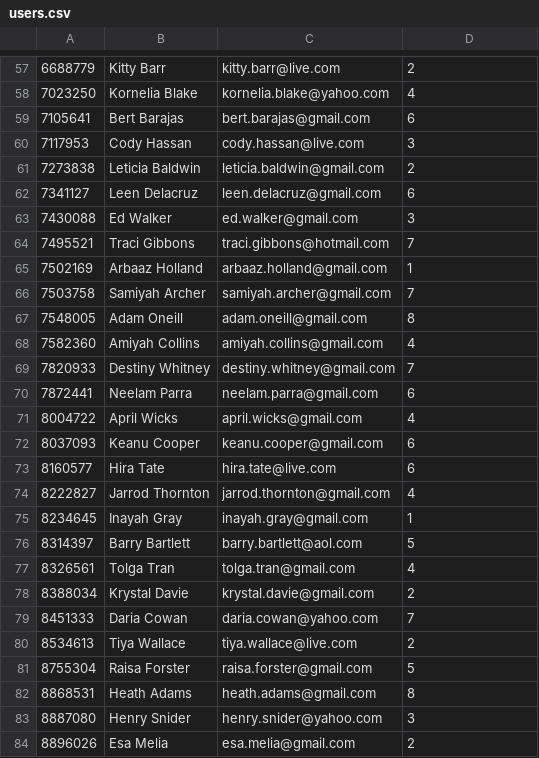
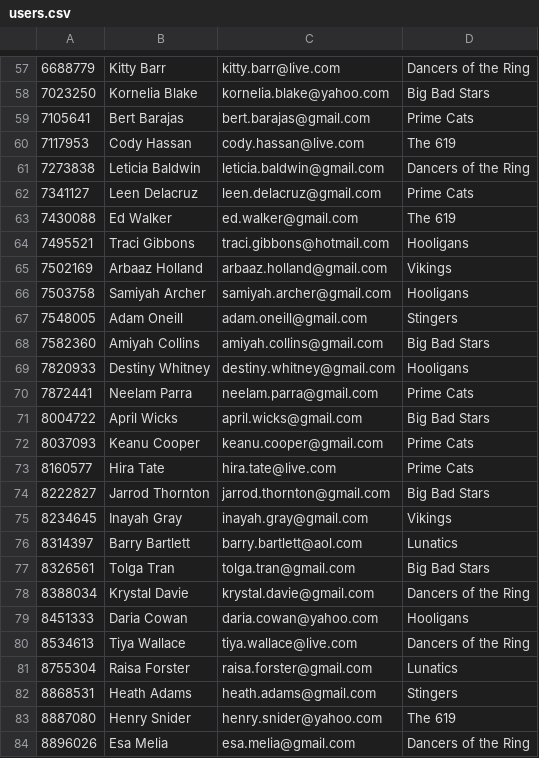
Before and after one commit to isuru89/oasis, a CSV file: simulations/stackoverflow/users.csv, drawn as a sheet; only a part is shown, gaps mark what is left out; the diff covers the shown part only.

```diff
--- a/simulations/stackoverflow/users.csv
+++ b/simulations/stackoverflow/users.csv
@@ -57,28 +57,28 @@
-6688779,Kitty Barr,kitty.barr@live.com,2
-7023250,Kornelia Blake,kornelia.blake@yahoo.com,4
-7105641,Bert Barajas,bert.barajas@gmail.com,6
-7117953,Cody Hassan,cody.hassan@live.com,3
-7273838,Leticia Baldwin,leticia.baldwin@gmail.com,2
-7341127,Leen Delacruz,leen.delacruz@gmail.com,6
-7430088,Ed Walker,ed.walker@gmail.com,3
-7495521,Traci Gibbons,traci.gibbons@hotmail.com,7
-7502169,Arbaaz Holland,arbaaz.holland@gmail.com,1
-7503758,Samiyah Archer,samiyah.archer@gmail.com,7
-7548005,Adam Oneill,adam.oneill@gmail.com,8
-7582360,Amiyah Collins,amiyah.collins@gmail.com,4
-7820933,Destiny Whitney,destiny.whitney@gmail.com,7
-7872441,Neelam Parra,neelam.parra@gmail.com,6
-8004722,April Wicks,april.wicks@gmail.com,4
-8037093,Keanu Cooper,keanu.cooper@gmail.com,6
-8160577,Hira Tate,hira.tate@live.com,6
-8222827,Jarrod Thornton,jarrod.thornton@gmail.com,4
-8234645,Inayah Gray,inayah.gray@gmail.com,1
-8314397,Barry Bartlett,barry.bartlett@aol.com,5
-8326561,Tolga Tran,tolga.tran@gmail.com,4
-8388034,Krystal Davie,krystal.davie@gmail.com,2
-8451333,Daria Cowan,daria.cowan@yahoo.com,7
-8534613,Tiya Wallace,tiya.wallace@live.com,2
-8755304,Raisa Forster,raisa.forster@gmail.com,5
-8868531,Heath Adams,heath.adams@gmail.com,8
-8887080,Henry Snider,henry.snider@yahoo.com,3
-8896026,Esa Melia,esa.melia@gmail.com,2
+6688779,Kitty Barr,kitty.barr@live.com,Dancers of the Ring
+7023250,Kornelia Blake,kornelia.blake@yahoo.com,Big Bad Stars
+7105641,Bert Barajas,bert.barajas@gmail.com,Prime Cats
+7117953,Cody Hassan,cody.hassan@live.com,The 619
+7273838,Leticia Baldwin,leticia.baldwin@gmail.com,Dancers of the Ring
+7341127,Leen Delacruz,leen.delacruz@gmail.com,Prime Cats
+7430088,Ed Walker,ed.walker@gmail.com,The 619
+7495521,Traci Gibbons,traci.gibbons@hotmail.com,Hooligans
+7502169,Arbaaz Holland,arbaaz.holland@gmail.com,Vikings
+7503758,Samiyah Archer,samiyah.archer@gmail.com,Hooligans
+7548005,Adam Oneill,adam.oneill@gmail.com,Stingers
+7582360,Amiyah Collins,amiyah.collins@gmail.com,Big Bad Stars
+7820933,Destiny Whitney,destiny.whitney@gmail.com,Hooligans
+7872441,Neelam Parra,neelam.parra@gmail.com,Prime Cats
+8004722,April Wicks,april.wicks@gmail.com,Big Bad Stars
+8037093,Keanu Cooper,keanu.cooper@gmail.com,Prime Cats
+8160577,Hira Tate,hira.tate@live.com,Prime Cats
+8222827,Jarrod Thornton,jarrod.thornton@gmail.com,Big Bad Stars
+8234645,Inayah Gray,inayah.gray@gmail.com,Vikings
+8314397,Barry Bartlett,barry.bartlett@aol.com,Lunatics
+8326561,Tolga Tran,tolga.tran@gmail.com,Big Bad Stars
+8388034,Krystal Davie,krystal.davie@gmail.com,Dancers of the Ring
+8451333,Daria Cowan,daria.cowan@yahoo.com,Hooligans
+8534613,Tiya Wallace,tiya.wallace@live.com,Dancers of the Ring
+8755304,Raisa Forster,raisa.forster@gmail.com,Lunatics
+8868531,Heath Adams,heath.adams@gmail.com,Stingers
+8887080,Henry Snider,henry.snider@yahoo.com,The 619
+8896026,Esa Melia,esa.melia@gmail.com,Dancers of the Ring
```
Also changed, not shown: 72 edited cells elsewhere in this file, 18 other files.
